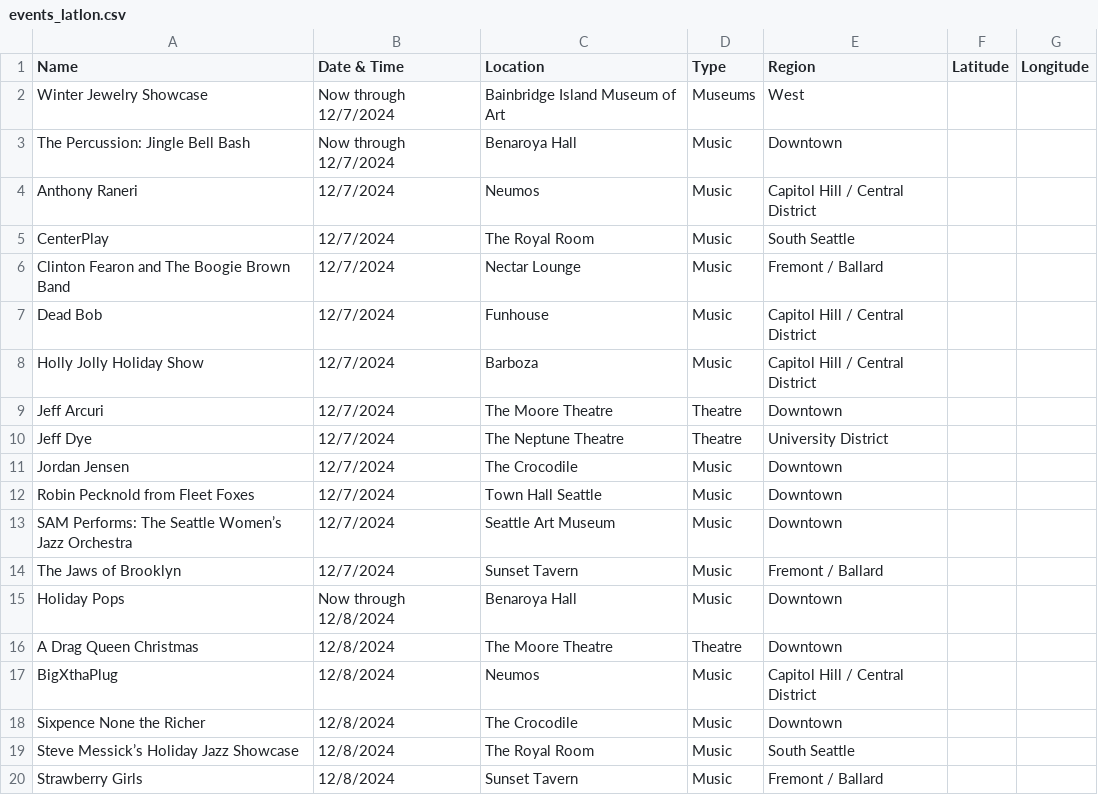
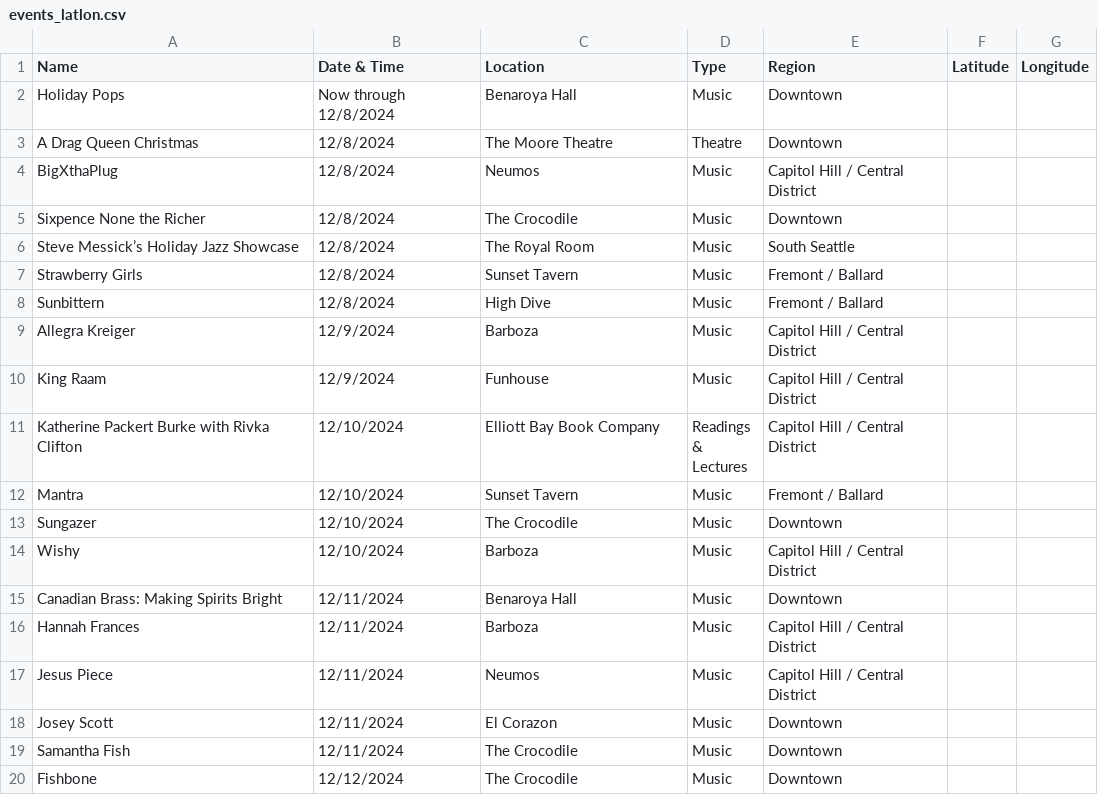
Before and after one commit to yeyfreya/TECHIN510_Lab4, a CSV file: events_latlon.csv, drawn as a sheet; only a part is shown; the shorter side is filled out with more unchanged rows.

```diff
--- a/events_latlon.csv
+++ b/events_latlon.csv
@@ -1,15 +1,2 @@
 Name,Date & Time,Location,Type,Region,Latitude,Longitude
-Winter Jewelry Showcase,Now through 12/7/2024,Bainbridge Island Museum of Art,Museums,West,,
-The Percussion: Jingle Bell Bash,Now through 12/7/2024,Benaroya Hall,Music,Downtown,,
-Anthony Raneri,12/7/2024,Neumos,Music,Capitol Hill / Central District,,
-CenterPlay,12/7/2024,The Royal Room,Music,South Seattle,,
-Clinton Fearon and The Boogie Brown Band,12/7/2024,Nectar Lounge,Music,Fremont / Ballard,,
-Dead Bob,12/7/2024,Funhouse,Music,Capitol Hill / Central District,,
-Holly Jolly Holiday Show,12/7/2024,Barboza,Music,Capitol Hill / Central District,,
-Jeff Arcuri,12/7/2024,The Moore Theatre,Theatre,Downtown,,
-Jeff Dye,12/7/2024,The Neptune Theatre,Theatre,University District,,
-Jordan Jensen,12/7/2024,The Crocodile,Music,Downtown,,
-Robin Pecknold from Fleet Foxes,12/7/2024,Town Hall Seattle,Music,Downtown,,
-SAM Performs: The Seattle Women’s Jazz Orchestra,12/7/2024,Seattle Art Museum,Music,Downtown,,
-The Jaws of Brooklyn,12/7/2024,Sunset Tavern,Music,Fremont / Ballard,,
 Holiday Pops,Now through 12/8/2024,Benaroya Hall,Music,Downtown,,
```
Also changed, not shown: events.csv, events_basic.csv.
